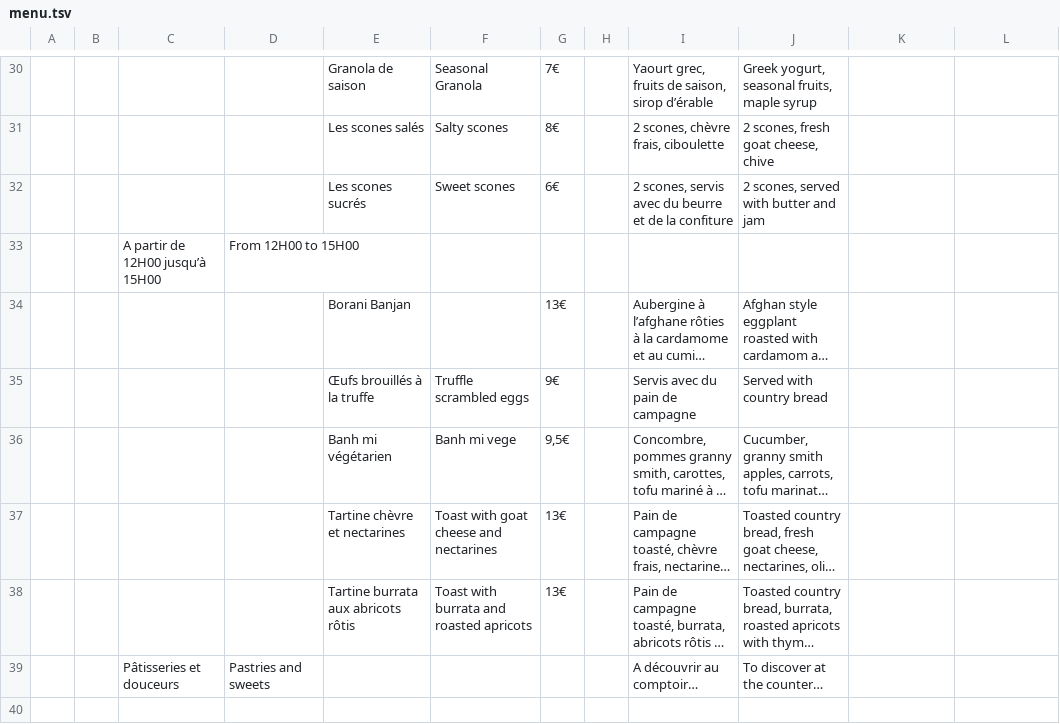
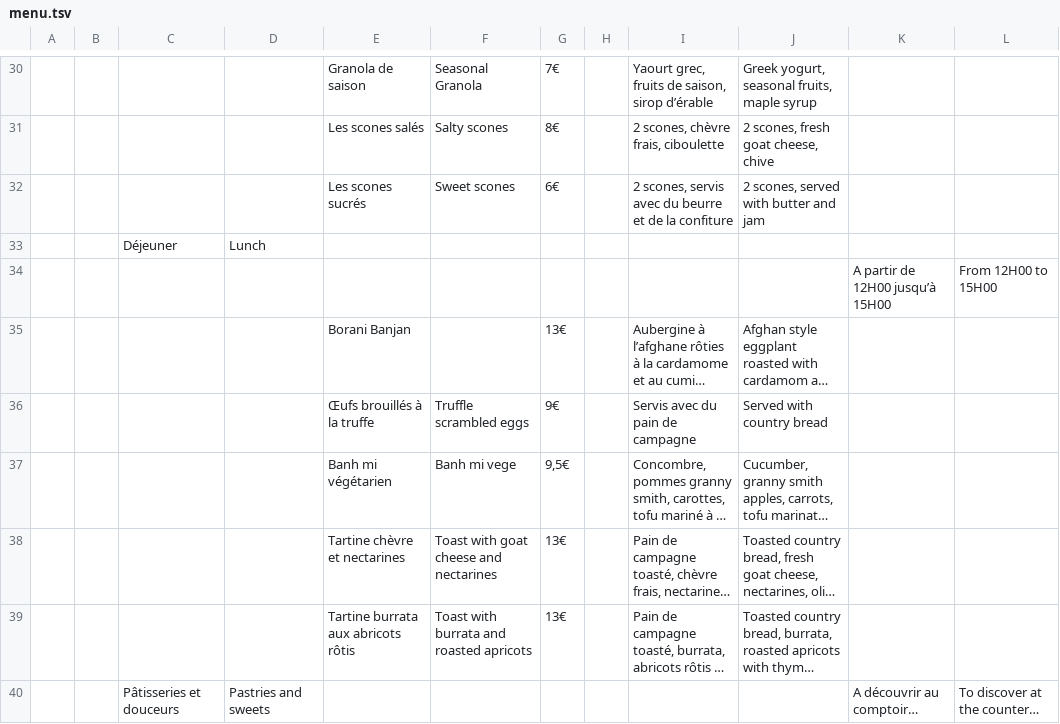
Before and after one commit to simon-ameye/brume-menu, a TSV file: menu.tsv, drawn as a sheet; only a part is shown, gaps mark what is left out; long unchanged cells end in …; removed rows and columns are numbered as before the commit, all else as after; the diff names each change by its address in the sheet, - before the commit and + after, or states it on an @@ line.

Commit message:
add

```diff
--- a/menu.tsv
+++ b/menu.tsv
-row 33:  |  | A partir de 12H00 jusqu’à 15H00 | From 12H00 to 15H00
+row 33:  |  | Déjeuner | Lunch
+row 34:  |  |  |  |  |  |  |  |  |  | A partir de 12H00 jusqu’à 15H00 | From 12H00 to 15H00
-row 39:  |  | Pâtisseries et douceurs | Pastries and sweets |  |  |  |  | A découvrir au comptoir… | To discover at the counter…
+row 40:  |  | Pâtisseries et douceurs | Pastries and sweets |  |  |  |  |  |  | A découvrir au comptoir… | To discover at the counter…
```
